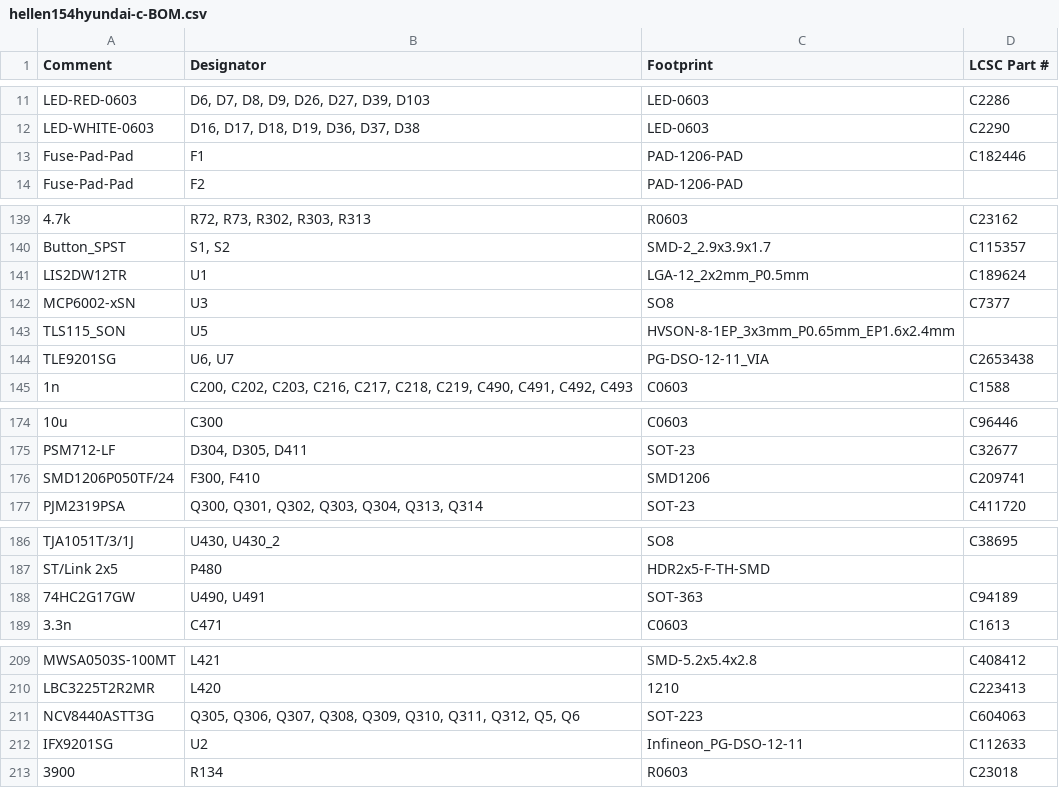
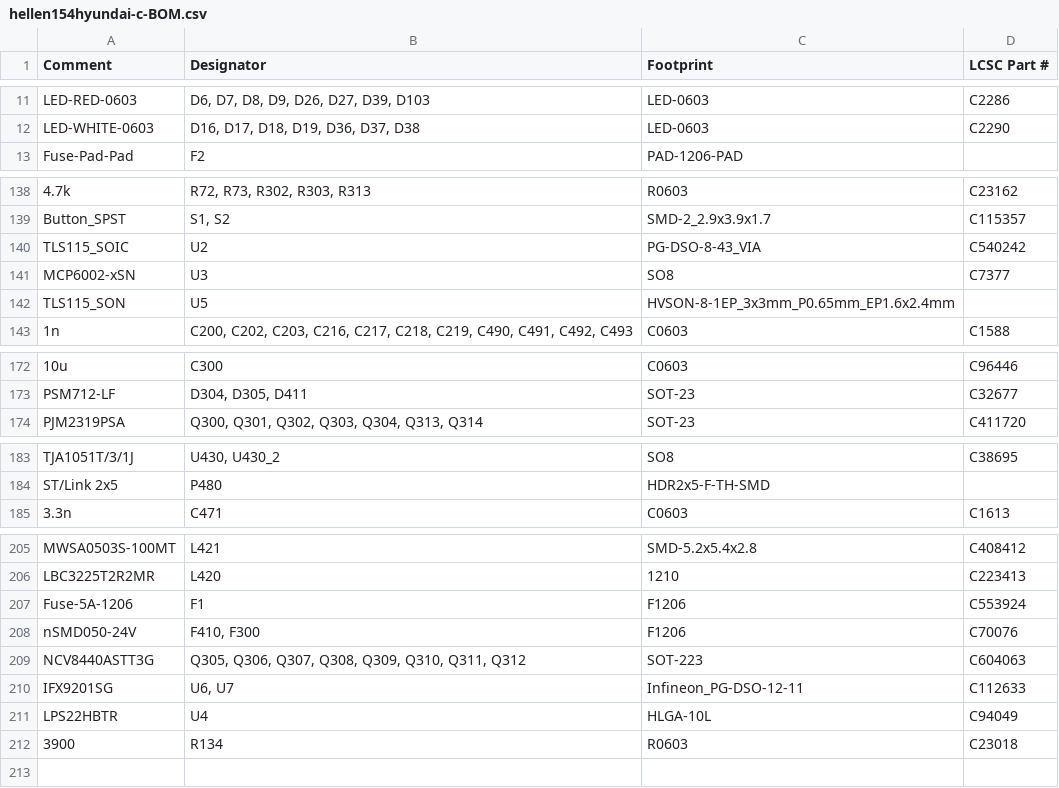
Before and after one commit to rusefi/hellen154hyundai, a CSV file: boards/hellen154hyundai-c/board/hellen154hyundai-c-BOM.csv, drawn as a sheet; only a part is shown, gaps mark what is left out; the diff covers the shown part only.

```diff
--- a/boards/hellen154hyundai-c/board/hellen154hyundai-c-BOM.csv
+++ b/boards/hellen154hyundai-c/board/hellen154hyundai-c-BOM.csv
@@ -12,3 +12,2 @@ Comment,Designator,Footprint,LCSC Part #
 "LED-WHITE-0603","D16, D17, D18, D19, D36, D37, D38","LED-0603","C2290"
-"Fuse-Pad-Pad","F1","PAD-1206-PAD","C182446"
 "Fuse-Pad-Pad","F2","PAD-1206-PAD",""
@@ -140,6 +139,5 @@ Comment,Designator,Footprint,LCSC Part #
 "Button_SPST","S1, S2","SMD-2_2.9x3.9x1.7","C115357"
-"LIS2DW12TR","U1","LGA-12_2x2mm_P0.5mm","C189624"
+"TLS115_SOIC","U2","PG-DSO-8-43_VIA","C540242"
 "MCP6002-xSN","U3","SO8","C7377"
 "TLS115_SON","U5","HVSON-8-1EP_3x3mm_P0.65mm_EP1.6x2.4mm",""
-"TLE9201SG","U6, U7","PG-DSO-12-11_VIA","C2653438"
 "1n","C200, C202, C203, C216, C217, C218, C219, C490, C491, C492, C493","C0603","C1588"
@@ -175,3 +173,2 @@ Comment,Designator,Footprint,LCSC Part #
 "PSM712-LF","D304, D305, D411","SOT-23","C32677"
-"SMD1206P050TF/24","F300, F410","SMD1206","C209741"
 "PJM2319PSA","Q300, Q301, Q302, Q303, Q304, Q313, Q314","SOT-23","C411720"
@@ -187,3 +184,2 @@ Comment,Designator,Footprint,LCSC Part #
 "ST/Link 2x5","P480","HDR2x5-F-TH-SMD",""
-"74HC2G17GW","U490, U491","SOT-363","C94189"
 "3.3n","C471","C0603","C1613"
@@ -210,4 +206,7 @@ Comment,Designator,Footprint,LCSC Part #
 "LBC3225T2R2MR","L420","1210","C223413"
-"NCV8440ASTT3G","Q305, Q306, Q307, Q308, Q309, Q310, Q311, Q312, Q5, Q6","SOT-223","C604063"
-"IFX9201SG","U2","Infineon_PG-DSO-12-11","C112633"
+"Fuse-5A-1206","F1","F1206","C553924"
+"nSMD050-24V","F410, F300","F1206","C70076"
+"NCV8440ASTT3G","Q305, Q306, Q307, Q308, Q309, Q310, Q311, Q312","SOT-223","C604063"
+"IFX9201SG","U6, U7","Infineon_PG-DSO-12-11","C112633"
+"LPS22HBTR","U4","HLGA-10L","C94049"
 "3900","R134","R0603","C23018"
```
Also changed, not shown: 3 edited cells elsewhere in this file, bom_replace_hellen154hyundai-c.csv, 9 other files.
